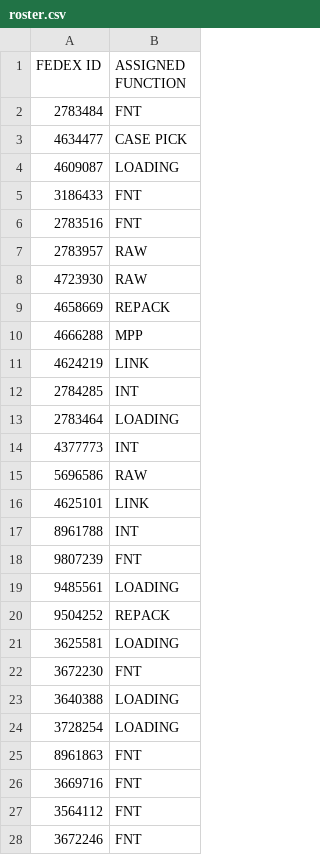
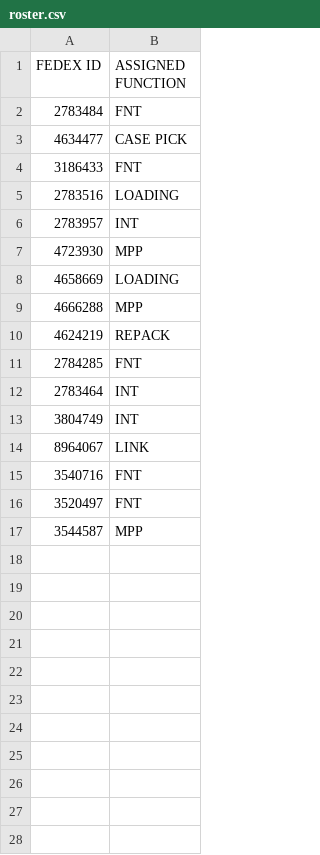
Before and after one commit to FSCFERRERO/ferrero-roster, a CSV file: roster.csv, drawn as a sheet.

Commit message:
Update roster.csv

```diff
--- a/roster.csv
+++ b/roster.csv
@@ -3,26 +3,15 @@ FEDEX ID,ASSIGNED FUNCTION
 4634477	,CASE PICK
-4609087	,LOADING
 3186433	,FNT
-2783516	,FNT
-2783957	,RAW
-4723930	,RAW
-4658669	,REPACK
+2783516	,LOADING
+2783957	,INT
+4723930	,MPP
+4658669	,LOADING
 4666288	,MPP
-4624219	,LINK
-2784285	,INT
-2783464	,LOADING
-4377773	,INT
-5696586	,RAW
-4625101	,LINK
-8961788	,INT
-9807239	,FNT
-9485561	,LOADING
-9504252	,REPACK
-3625581	,LOADING
-3672230	,FNT
-3640388	,LOADING
-3728254	,LOADING
-8961863	,FNT
-3669716	,FNT
-3564112	,FNT
-3672246	,FNT
+4624219	,REPACK
+2784285	,FNT
+2783464	,INT
+3804749	,INT
+8964067	,LINK
+3540716	,FNT
+3520497	,FNT
+3544587	,MPP
```
